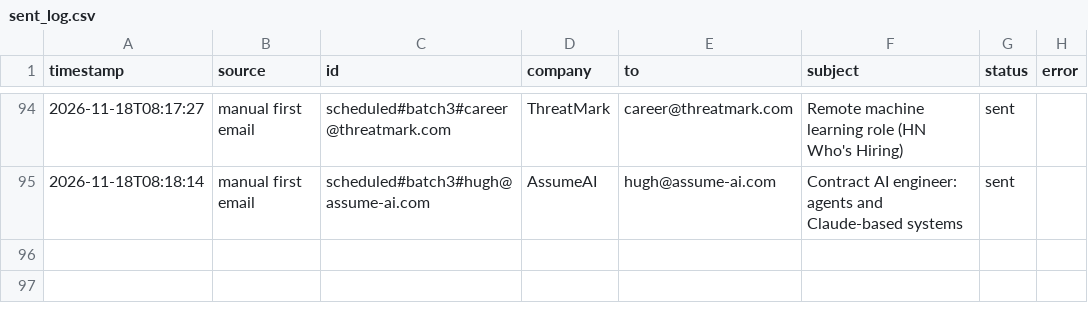
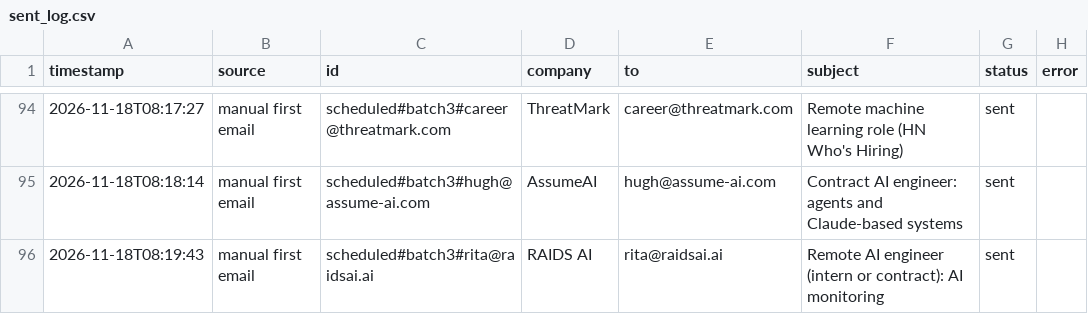
Before and after one commit to Anushre2005/auto-mail, a CSV file: sent_log.csv, drawn as a sheet; only a part is shown, gaps mark what is left out; the diff names each change by its address in the sheet, - before the commit and + after, or states it on an @@ line.

Commit message:
update from app

```diff
--- a/sent_log.csv
+++ b/sent_log.csv
+row 96: 2026-11-18T08:19:43 | manual first email | scheduled#batch3#rita@raidsai.ai | RAIDS AI | rita@raidsai.ai | Remote AI engineer (intern or contract): AI monitoring | sent
```
